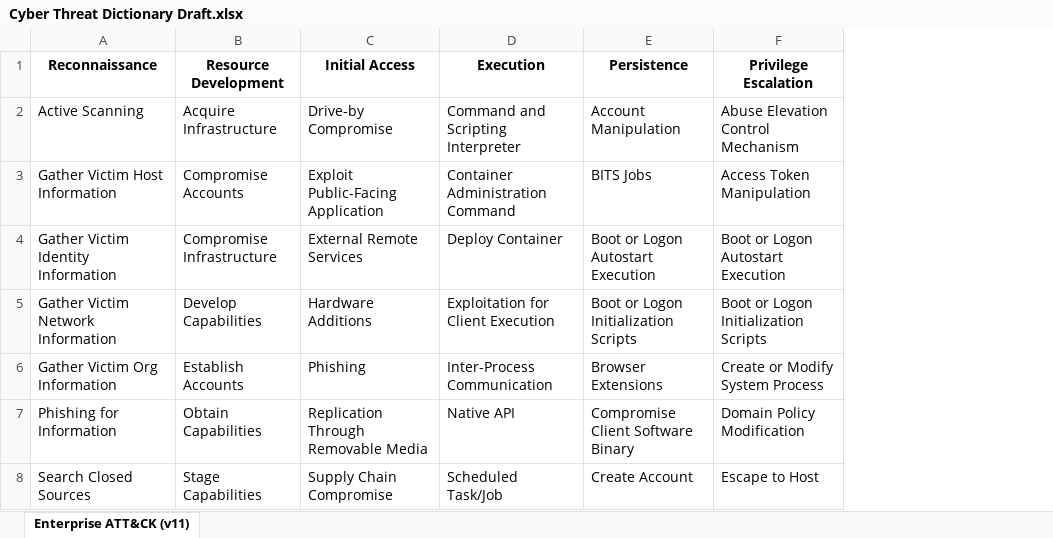
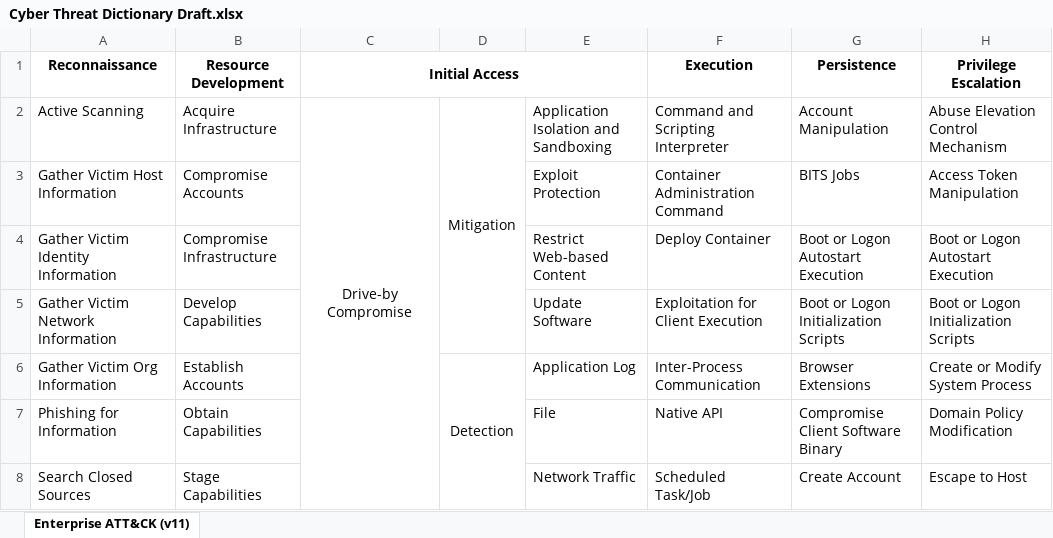
Before and after one commit to vichhika/Y4FinalReport, an Excel workbook: Cyber Threat Dictionary/Cyber Threat Dictionary Draft.xlsx, sheet Enterprise ATT&CK (v11), drawn as a sheet; only a part is shown; values as stored, in another font and other column widths than the file's, no borders; the diff covers the shown part only; the diff names each change by its address in the sheet, - before the commit and + after, or states it on an @@ line.

Commit message:
Add mitigation & detection in initial access stage

```diff
--- a/Cyber Threat Dictionary/Cyber Threat Dictionary Draft.xlsx (sheet Enterprise ATT&CK (v11))
+++ b/Cyber Threat Dictionary/Cyber Threat Dictionary Draft.xlsx (sheet Enterprise ATT&CK (v11))
+column D, rows 2-6: Mitigation |  |  |  | Detection
+column E, rows 2-8: Application Isolation and Sandboxing | Exploit Protection | Restrict Web-based Content | Update Software | Application Log | File | Network Traffic
+C1:E1 merged
-C2 alignment: left
+C2 alignment: center
+C2:C9 merged
-C3 (Initial Access): Exploit Public-Facing Application
+C3 (Initial Access): (empty)
-C4 (Initial Access): External Remote Services
+C4 (Initial Access): (empty)
-C5 (Initial Access): Hardware Additions
+C5 (Initial Access): (empty)
-C6 (Initial Access): Phishing
+C6 (Initial Access): (empty)
-C7 (Initial Access): Replication Through Removable Media
+C7 (Initial Access): (empty)
-C8 (Initial Access): Supply Chain Compromise
+C8 (Initial Access): (empty)
```
Also changed, not shown: 27 added rows, 13 removed rows, 28 edited cells, cell formats and merged cells elsewhere in this sheet.
